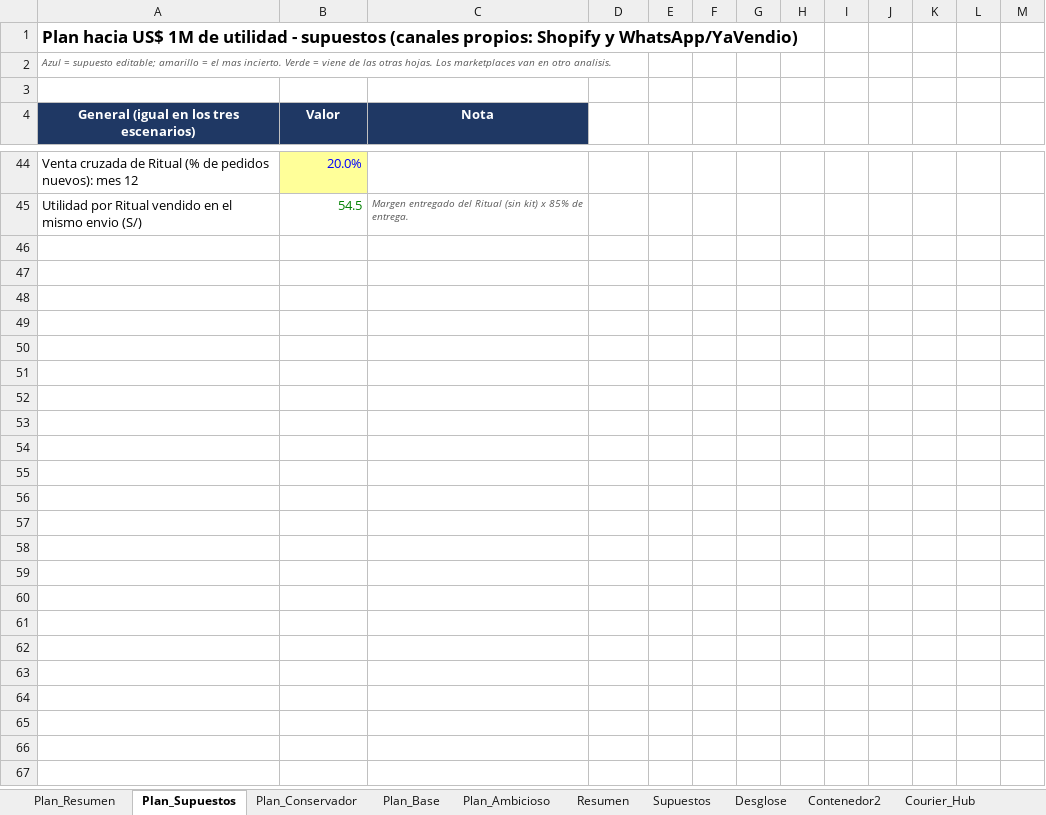
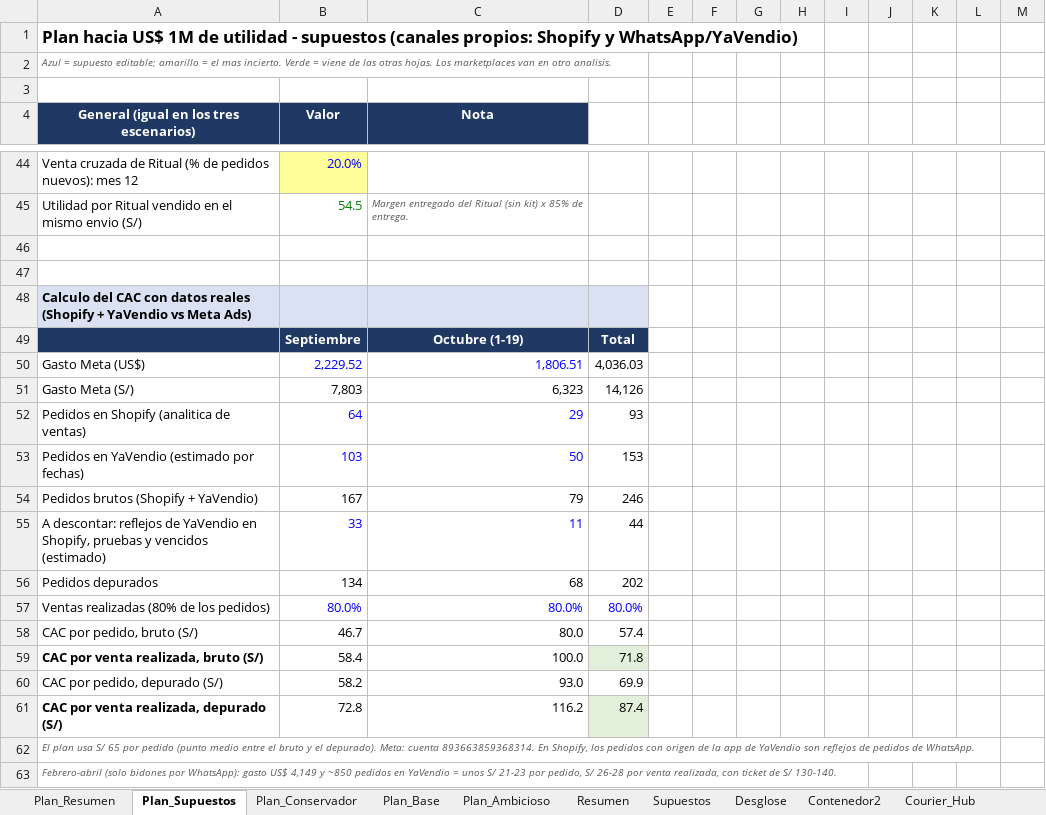
Before and after one commit to angelvalcarcela-tech/elvo-creating, an Excel workbook: analisis/elvo-margen-por-producto.xlsx, sheet Plan_Supuestos, drawn as a sheet; only a part is shown, gaps mark what is left out; values as stored, in another font and other column widths than the file's, no borders; the diff covers the shown part only; the diff names each change by its address in the sheet, - before the commit and + after, or states it on an @@ line.

```diff
--- a/analisis/elvo-margen-por-producto.xlsx (sheet Plan_Supuestos)
+++ b/analisis/elvo-margen-por-producto.xlsx (sheet Plan_Supuestos)
+row 46: (empty)
+row 47: (empty)
+row 48: Calculo del CAC con datos reales (Shopify + YaVendio vs Meta Ads)
+row 49:  | Septiembre | Octubre (1-19) | Total
+row 50: Gasto Meta (US$) | 2,229.52 | 1,806.51 | 4,036.03
+row 51: Gasto Meta (S/) | 7,803 | 6,323 | 14,126
+row 52: Pedidos en Shopify (analitica de ventas) | 64 | 29 | 93
+row 53: Pedidos en YaVendio (estimado por fechas) | 103 | 50 | 153
+row 54: Pedidos brutos (Shopify + YaVendio) | 167 | 79 | 246
+row 55: A descontar: reflejos de YaVendio en Shopify, pruebas y vencidos (estimado) | 33 | 11 | 44
+row 56: Pedidos depurados | 134 | 68 | 202
+row 57: Ventas realizadas (80% de los pedidos) | 80.0% | 80.0% | 80.0%
+row 58: CAC por pedido, bruto (S/) | 46.7 | 80.0 | 57.4
+row 59: CAC por venta realizada, bruto (S/) | 58.4 | 100.0 | 71.8
+row 60: CAC por pedido, depurado (S/) | 58.2 | 93.0 | 69.9
+row 61: CAC por venta realizada, depurado (S/) | 72.8 | 116.2 | 87.4
+row 62: El plan usa S/ 65 por pedido (punto medio entre el bruto y el depurado). Meta: cuenta 893663859368314. En Shopify, los pedidos con origen de la app de YaVendio son reflejos de pedidos de WhatsApp.
+row 63: Febrero-abril (solo bidones por WhatsApp): gasto US$ 4,149 y ~850 pedidos en YaVendio = unos S/ 21-23 por pedido, S/ 26-28 por venta realizada, con ticket de S/ 130-140.
```
Also changed, not shown: 28 edited cells and cell formats elsewhere in this sheet, sheet Plan_Conservador, sheet Plan_Ambicioso, sheet Plan_Base, sheet Plan_Resumen, sheet Contenedor2, formulas that keep their value.
